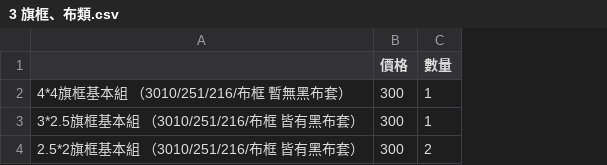
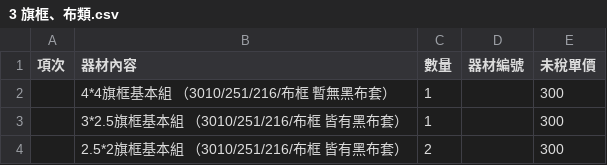
Before and after one commit to howardgood88/Quatation-Generator, a CSV file: data/3 旗框、布類.csv, drawn as a sheet; removed rows and columns are numbered as before the commit, all else as after; the diff names each change by its address in the sheet, - before the commit and + after, or states it on an @@ line.

```diff
--- a/data/3 旗框、布類.csv
+++ b/data/3 旗框、布類.csv
+column A (項次), empty
-column B (價格), rows 2-4: all 300
+column D (器材編號), empty
+column E (未稅單價), rows 2-4: all 300
-B1: (empty)
+B1: 器材內容
```
Also changed, not shown: data/2 燈光配件.csv, data/5 燈腳、夾具.csv, 11 other files.
